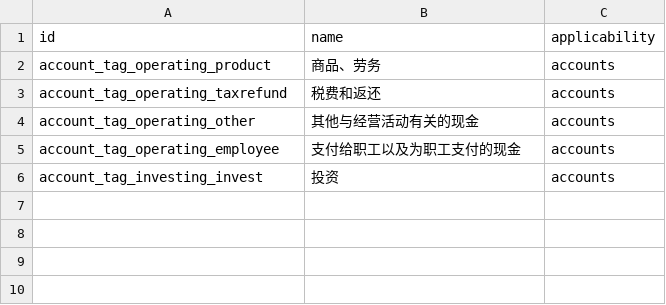
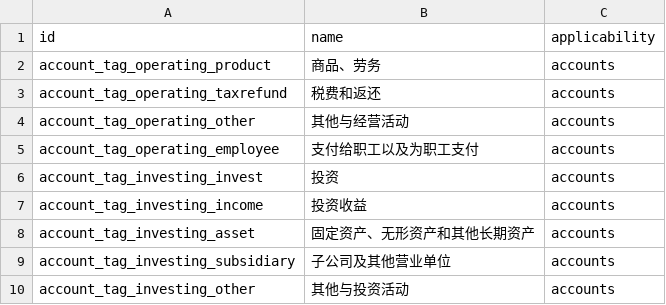
Before and after one commit to chr00tt/cn_odoo, a CSV file: cn_account/data/account.account.tag.csv, drawn as a sheet.

```diff
--- a/cn_account/data/account.account.tag.csv
+++ b/cn_account/data/account.account.tag.csv
@@ -3,4 +3,8 @@
 "account_tag_operating_taxrefund","税费和返还","accounts"
-"account_tag_operating_other","其他与经营活动有关的现金","accounts"
-"account_tag_operating_employee","支付给职工以及为职工支付的现金","accounts"
+"account_tag_operating_other","其他与经营活动","accounts"
+"account_tag_operating_employee","支付给职工以及为职工支付","accounts"
 "account_tag_investing_invest","投资","accounts"
+"account_tag_investing_income","投资收益","accounts"
+"account_tag_investing_asset","固定资产、无形资产和其他长期资产","accounts"
+"account_tag_investing_subsidiary","子公司及其他营业单位","accounts"
+"account_tag_investing_other","其他与投资活动","accounts"
```
Also changed, not shown: 1 other file.
